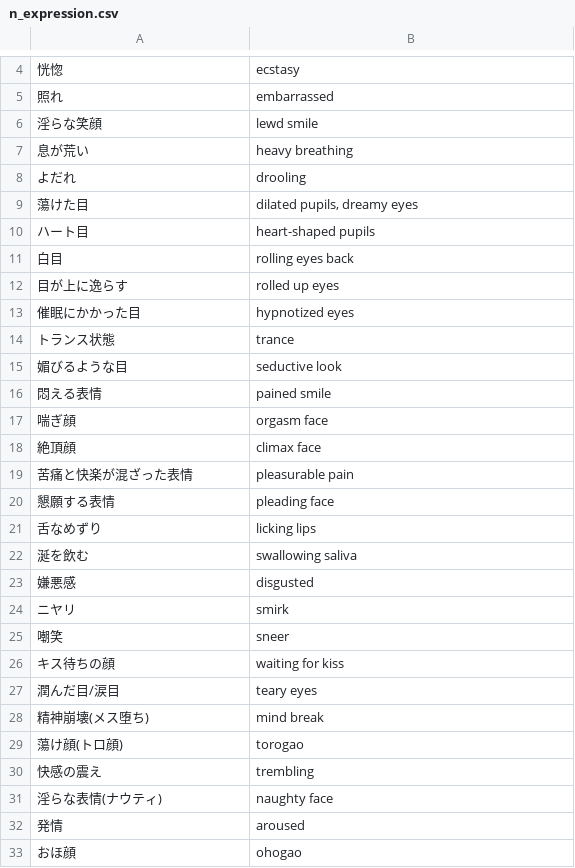
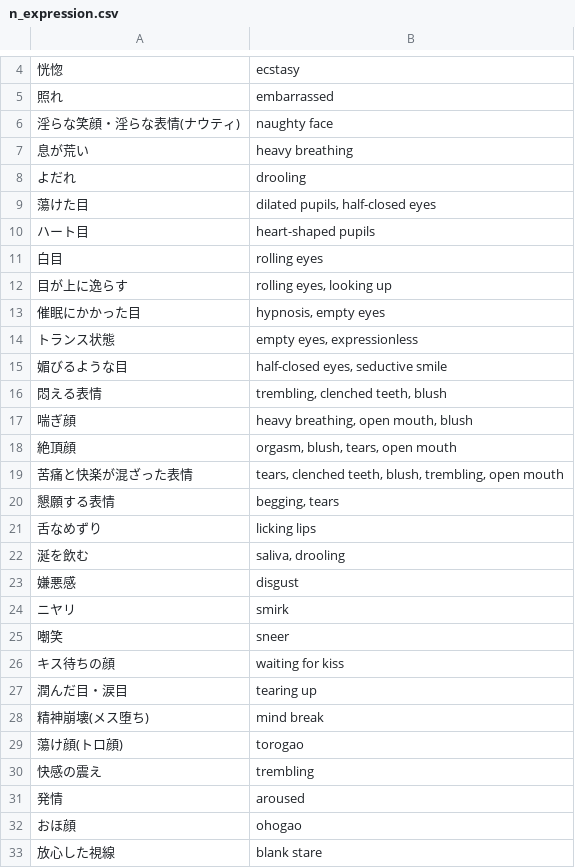
Before and after one commit to mistraparutenaste/AnimaI_T2I, a CSV file: csv/n_expression.csv, drawn as a sheet; only a part is shown, gaps mark what is left out; the shorter side is filled out with more unchanged rows; removed rows and columns are numbered as before the commit, all else as after; the diff names each change by its address in the sheet, - before the commit and + after, or states it on an @@ line.

```diff
--- a/csv/n_expression.csv
+++ b/csv/n_expression.csv
-row 6: 淫らな笑顔 | lewd smile
+row 6: 淫らな笑顔・淫らな表情(ナウティ) | naughty face
-B9: dilated pupils, dreamy eyes
+B9: dilated pupils, half-closed eyes
-B11: rolling eyes back
+B11: rolling eyes
-B12: rolled up eyes
+B12: rolling eyes, looking up
-B13: hypnotized eyes
+B13: hypnosis, empty eyes
-B14: trance
+B14: empty eyes, expressionless
-B15: seductive look
+B15: half-closed eyes, seductive smile
-B16: pained smile
+B16: trembling, clenched teeth, blush
-B17: orgasm face
+B17: heavy breathing, open mouth, blush
-B18: climax face
+B18: orgasm, blush, tears, open mouth
-B19: pleasurable pain
+B19: tears, clenched teeth, blush, trembling, open mouth
-B20: pleading face
+B20: begging, tears
-B22: swallowing saliva
+B22: saliva, drooling
-B23: disgusted
+B23: disgust
-row 27: 潤んだ目/涙目 | teary eyes
+row 27: 潤んだ目・涙目 | tearing up
-row 31: 淫らな表情(ナウティ) | naughty face
```
Also changed, not shown: csv/art_style.csv, csv/background.csv, 28 other files.
